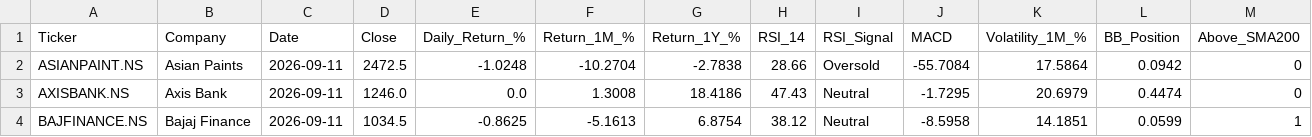
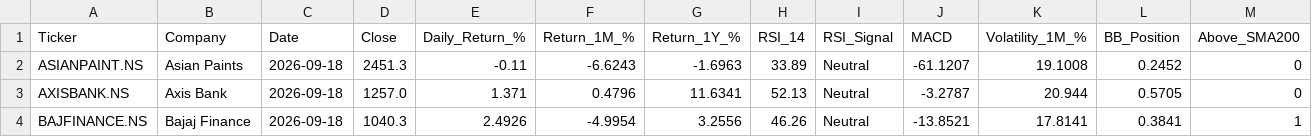
Before and after one commit to vivekraj123456/Stock-Analysis, a CSV file: powerbi_data/snapshot_latest.csv, drawn as a sheet; only a part is shown; the diff covers the shown part only.

```diff
--- a/powerbi_data/snapshot_latest.csv
+++ b/powerbi_data/snapshot_latest.csv
@@ -1,4 +1,4 @@
 Ticker,Company,Date,Close,Daily_Return_%,Return_1M_%,Return_1Y_%,RSI_14,RSI_Signal,MACD,Volatility_1M_%,BB_Position,Above_SMA200
-ASIANPAINT.NS,Asian Paints,2026-09-11,2472.5,-1.0248,-10.2704,-2.7838,28.66,Oversold,-55.7084,17.5864,0.0942,0
-AXISBANK.NS,Axis Bank,2026-09-11,1246.0,0.0,1.3008,18.4186,47.43,Neutral,-1.7295,20.6979,0.4474,0
-BAJFINANCE.NS,Bajaj Finance,2026-09-11,1034.5,-0.8625,-5.1613,6.8754,38.12,Neutral,-8.5958,14.1851,0.0599,1
+ASIANPAINT.NS,Asian Paints,2026-09-18,2451.3,-0.11,-6.6243,-1.6963,33.89,Neutral,-61.1207,19.1008,0.2452,0
+AXISBANK.NS,Axis Bank,2026-09-18,1257.0,1.371,0.4796,11.6341,52.13,Neutral,-3.2787,20.944,0.5705,0
+BAJFINANCE.NS,Bajaj Finance,2026-09-18,1040.3,2.4926,-4.9954,3.2556,46.26,Neutral,-13.8521,17.8141,0.3841,1
```
Also changed, not shown: 155 edited cells elsewhere in this file, powerbi_data/agg_sector_monthly.csv, powerbi_data/dim_date.csv, 1 other file.
